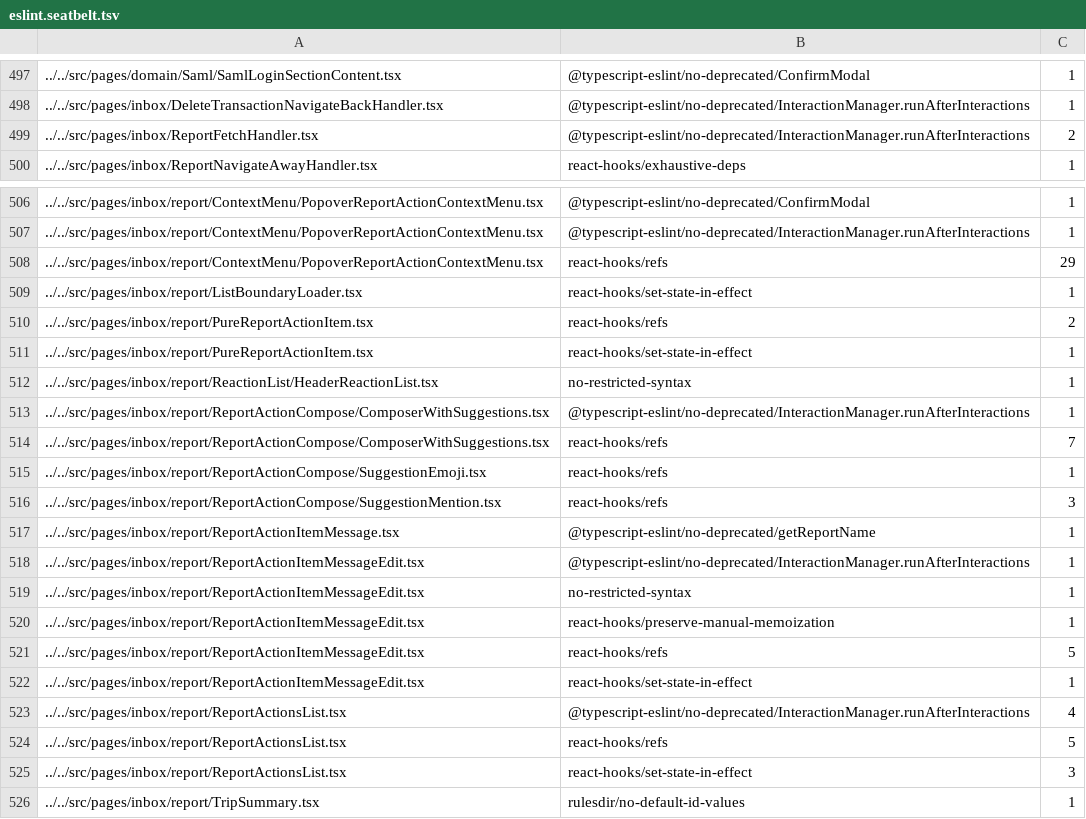
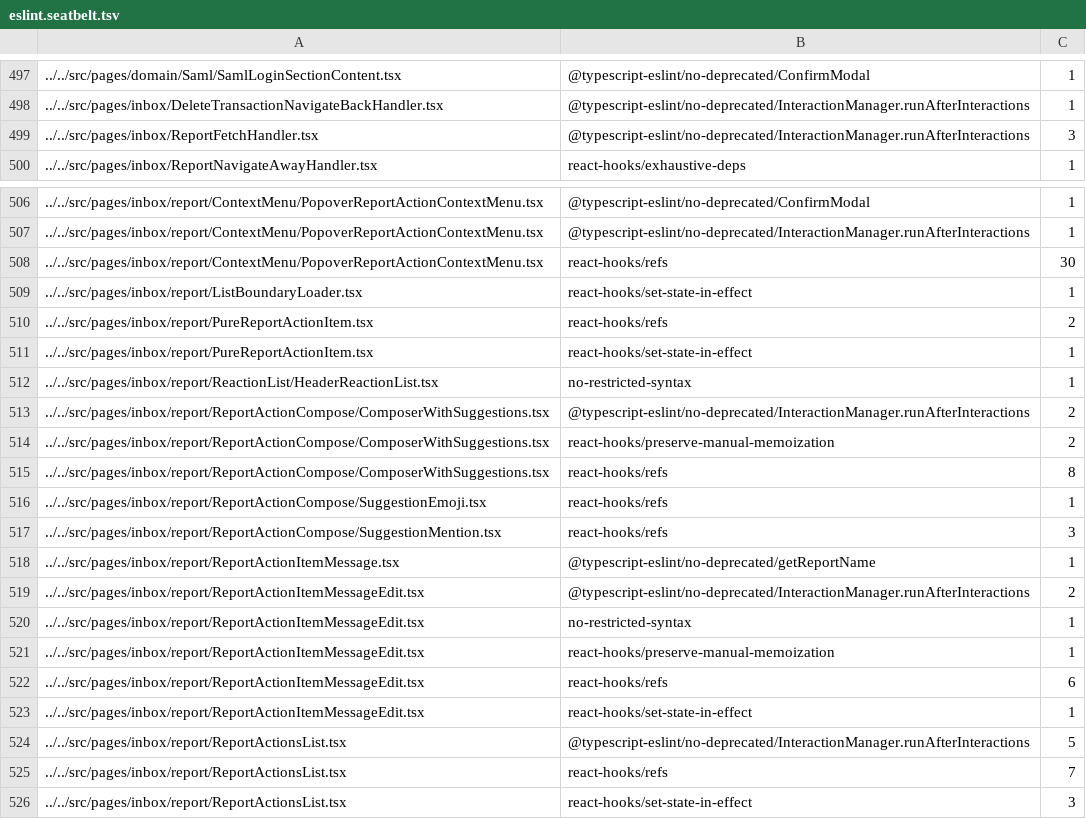
Before and after one commit to steelburn/App, a TSV file: config/eslint/eslint.seatbelt.tsv, drawn as a sheet; only a part is shown, gaps mark what is left out; the shorter side is filled out with more unchanged rows.

Commit message:
Revert "Auto-tighten eslint-seatbelt baseline"
This reverts commit 3f7c7a6844bf1ee22c957bde83dc7ac1856d15ee.

```diff
--- a/config/eslint/eslint.seatbelt.tsv
+++ b/config/eslint/eslint.seatbelt.tsv
@@ -498,3 +498,3 @@
 "../../src/pages/inbox/DeleteTransactionNavigateBackHandler.tsx"	"@typescript-eslint/no-deprecated/InteractionManager.runAfterInteractions"	1
-"../../src/pages/inbox/ReportFetchHandler.tsx"	"@typescript-eslint/no-deprecated/InteractionManager.runAfterInteractions"	2
+"../../src/pages/inbox/ReportFetchHandler.tsx"	"@typescript-eslint/no-deprecated/InteractionManager.runAfterInteractions"	3
 "../../src/pages/inbox/ReportNavigateAwayHandler.tsx"	"react-hooks/exhaustive-deps"	1
@@ -507,3 +507,3 @@
 "../../src/pages/inbox/report/ContextMenu/PopoverReportActionContextMenu.tsx"	"@typescript-eslint/no-deprecated/InteractionManager.runAfterInteractions"	1
-"../../src/pages/inbox/report/ContextMenu/PopoverReportActionContextMenu.tsx"	"react-hooks/refs"	29
+"../../src/pages/inbox/report/ContextMenu/PopoverReportActionContextMenu.tsx"	"react-hooks/refs"	30
 "../../src/pages/inbox/report/ListBoundaryLoader.tsx"	"react-hooks/set-state-in-effect"	1
@@ -512,4 +512,5 @@
 "../../src/pages/inbox/report/ReactionList/HeaderReactionList.tsx"	"no-restricted-syntax"	1
-"../../src/pages/inbox/report/ReportActionCompose/ComposerWithSuggestions.tsx"	"@typescript-eslint/no-deprecated/InteractionManager.runAfterInteractions"	1
-"../../src/pages/inbox/report/ReportActionCompose/ComposerWithSuggestions.tsx"	"react-hooks/refs"	7
+"../../src/pages/inbox/report/ReportActionCompose/ComposerWithSuggestions.tsx"	"@typescript-eslint/no-deprecated/InteractionManager.runAfterInteractions"	2
+"../../src/pages/inbox/report/ReportActionCompose/ComposerWithSuggestions.tsx"	"react-hooks/preserve-manual-memoization"	2
+"../../src/pages/inbox/report/ReportActionCompose/ComposerWithSuggestions.tsx"	"react-hooks/refs"	8
 "../../src/pages/inbox/report/ReportActionCompose/SuggestionEmoji.tsx"	"react-hooks/refs"	1
@@ -517,9 +518,9 @@
 "../../src/pages/inbox/report/ReportActionItemMessage.tsx"	"@typescript-eslint/no-deprecated/getReportName"	1
-"../../src/pages/inbox/report/ReportActionItemMessageEdit.tsx"	"@typescript-eslint/no-deprecated/InteractionManager.runAfterInteractions"	1
+"../../src/pages/inbox/report/ReportActionItemMessageEdit.tsx"	"@typescript-eslint/no-deprecated/InteractionManager.runAfterInteractions"	2
 "../../src/pages/inbox/report/ReportActionItemMessageEdit.tsx"	"no-restricted-syntax"	1
 "../../src/pages/inbox/report/ReportActionItemMessageEdit.tsx"	"react-hooks/preserve-manual-memoization"	1
-"../../src/pages/inbox/report/ReportActionItemMessageEdit.tsx"	"react-hooks/refs"	5
+"../../src/pages/inbox/report/ReportActionItemMessageEdit.tsx"	"react-hooks/refs"	6
 "../../src/pages/inbox/report/ReportActionItemMessageEdit.tsx"	"react-hooks/set-state-in-effect"	1
-"../../src/pages/inbox/report/ReportActionsList.tsx"	"@typescript-eslint/no-deprecated/InteractionManager.runAfterInteractions"	4
-"../../src/pages/inbox/report/ReportActionsList.tsx"	"react-hooks/refs"	5
+"../../src/pages/inbox/report/ReportActionsList.tsx"	"@typescript-eslint/no-deprecated/InteractionManager.runAfterInteractions"	5
+"../../src/pages/inbox/report/ReportActionsList.tsx"	"react-hooks/refs"	7
 "../../src/pages/inbox/report/ReportActionsList.tsx"	"react-hooks/set-state-in-effect"	3
```
